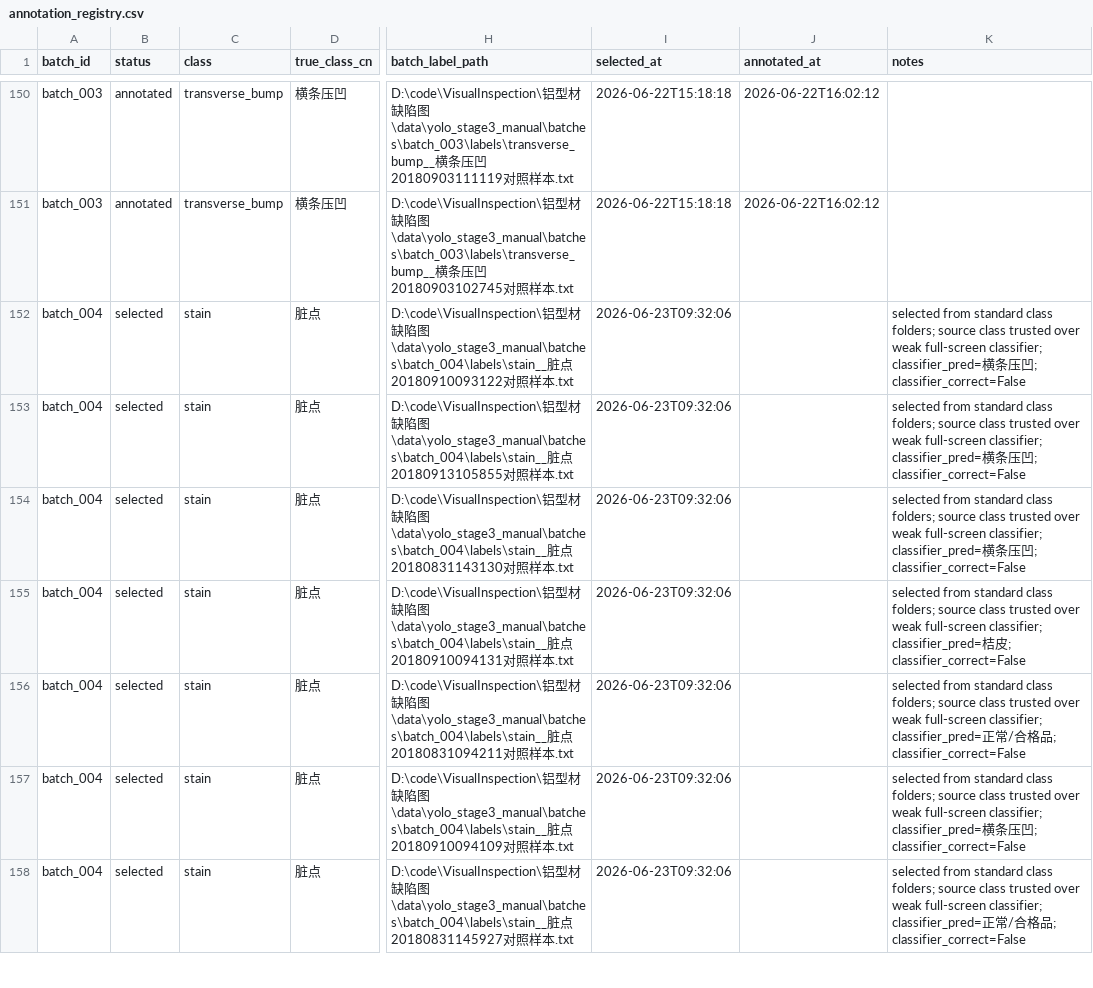
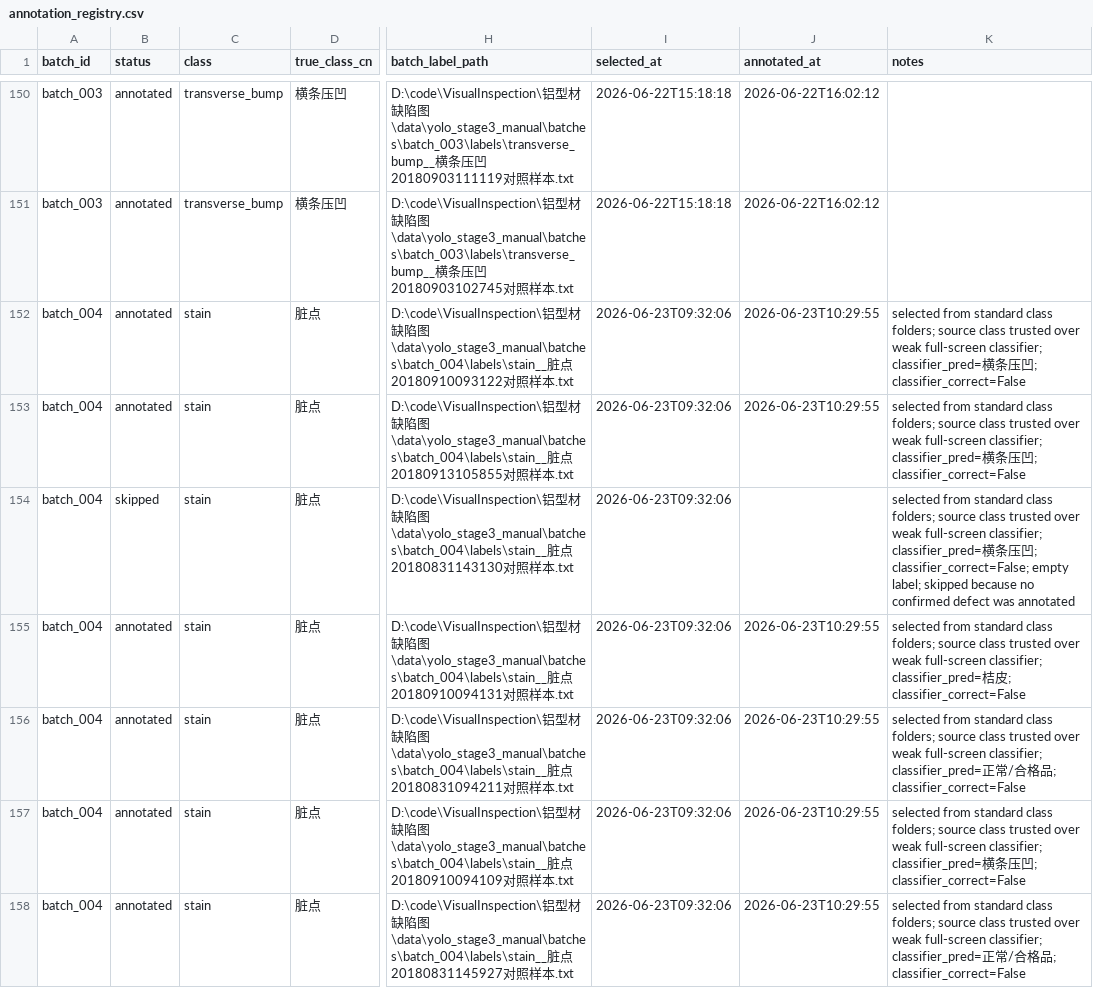
Before and after one commit to LuckDogGuan/VisualInspection, a CSV file: data/yolo_stage3_manual/annotation_registry.csv, drawn as a sheet; only a part is shown, gaps mark what is left out; the diff covers the shown part only; the diff names each change by its address in the sheet, - before the commit and + after, or states it on an @@ line.

Commit message:
data: finalize yolo stage3 batch 004 labels

```diff
--- a/data/yolo_stage3_manual/annotation_registry.csv
+++ b/data/yolo_stage3_manual/annotation_registry.csv
-B152:B153 (status): selected
+B152:B153 (status): annotated
-J152:J153 (annotated_at): (empty)
+J152:J153 (annotated_at): 2026-06-23T10:29:55
-B154 (status): selected
+B154 (status): skipped
-K154 (notes): …凹; classifier_correct=False
+K154 (notes): …凹; classifier_correct=False; empty label; skipped because no confirmed defect was annotated
-B155:B158 (status): selected
+B155:B158 (status): annotated
-J155:J158 (annotated_at): (empty)
+J155:J158 (annotated_at): 2026-06-23T10:29:55
```
Also changed, not shown: 106 edited cells elsewhere in this file, 58 other files.
